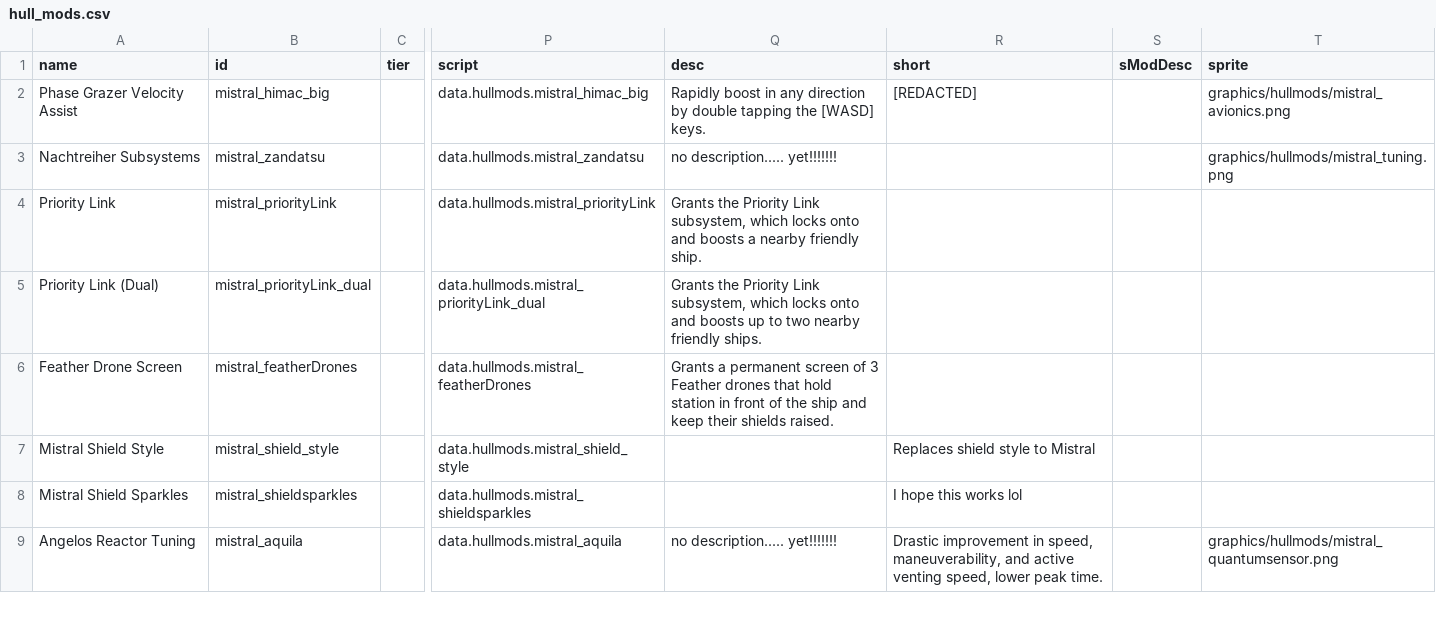
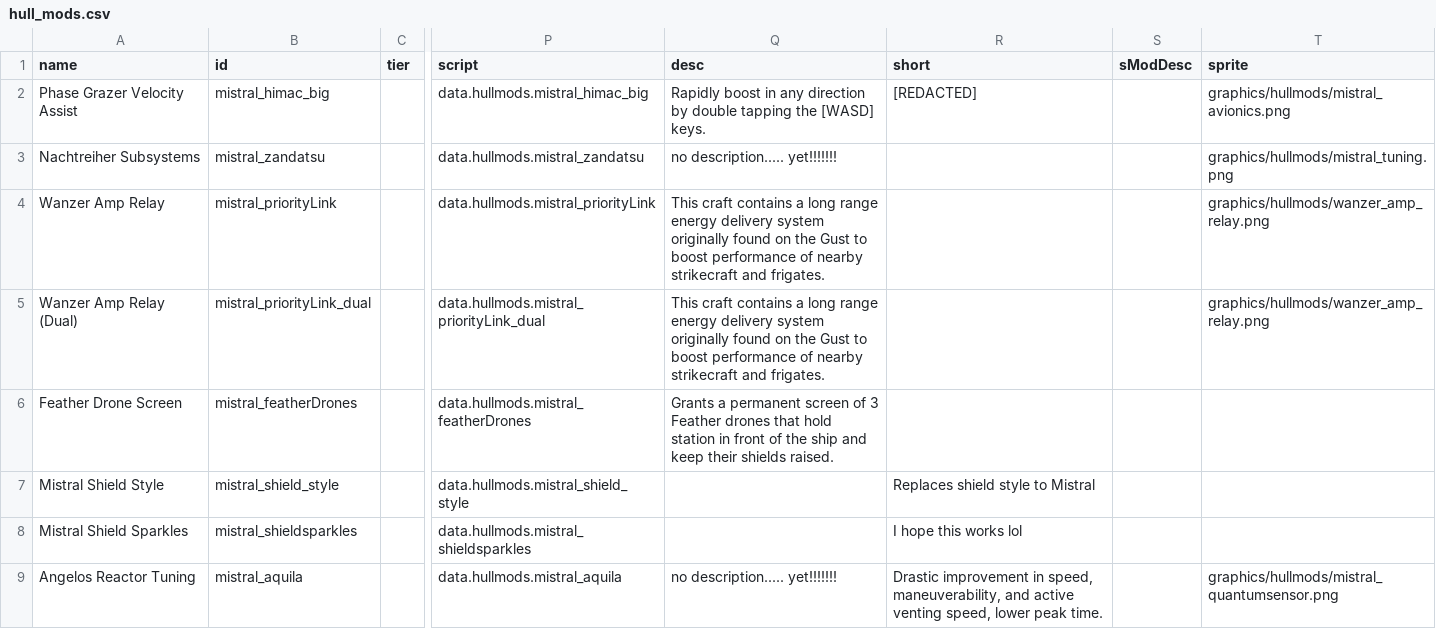
Before and after one commit to Bass294/Project_MISTRAL, a CSV file: data/hullmods/hull_mods.csv, drawn as a sheet; only a part is shown, gaps mark what is left out; the diff names each change by its address in the sheet, - before the commit and + after, or states it on an @@ line.

```diff
--- a/data/hullmods/hull_mods.csv
+++ b/data/hullmods/hull_mods.csv
-A4 (name): Priority Link
+A4 (name): Wanzer Amp Relay
-Q4 (desc): Grants the Priority Link subsystem, which locks onto and boosts a nearby friendly ship.
+Q4 (desc): This craft contains a long range energy delivery system originally found on the Gust to boost performance of nearby strikecraft and frigates.
-T4:T5 (sprite): (empty)
+T4:T5 (sprite): graphics/hullmods/wanzer_amp_relay.png
-A5 (name): Priority Link (Dual)
+A5 (name): Wanzer Amp Relay (Dual)
-Q5 (desc): Grants the Priority Link subsystem, which locks onto and boosts up to two nearby friendly ships.
+Q5 (desc): This craft contains a long range energy delivery system originally found on the Gust to boost performance of nearby strikecraft and frigates.
```
Also changed, not shown: data/hulls/ship_data.csv, data/shipsystems/ship_systems.csv, 30 other files.
